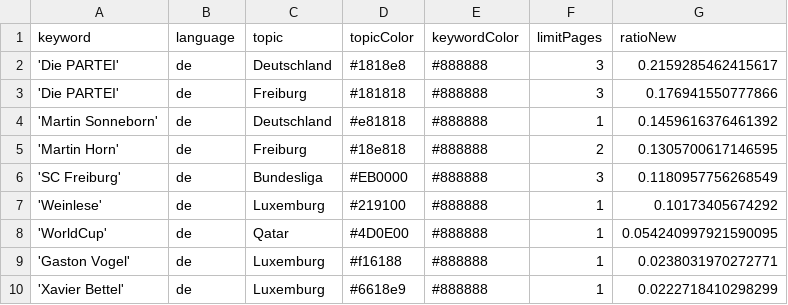
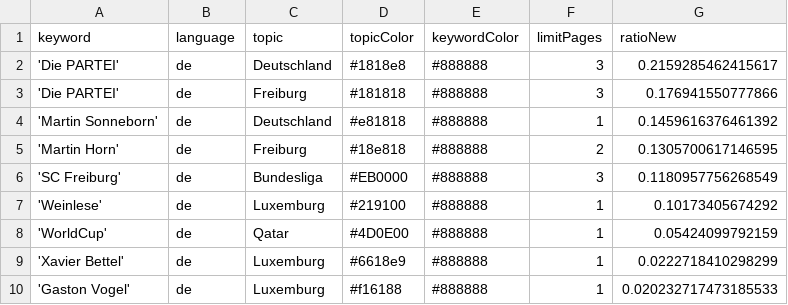
Before and after one commit to MomoThome/winterIsComing, a CSV file: keywords.csv, drawn as a sheet.

Commit message:
Commit from GitHub Actions (harvest:0.0)

```diff
--- a/keywords.csv
+++ b/keywords.csv
@@ -7,4 +7,4 @@ keyword,language,topic,topicColor,keywordColor,limitPages,ratioNew
 'Weinlese',de,Luxemburg,#219100,#888888,1,0.10173405674292
-'WorldCup',de,Qatar,#4D0E00,#888888,1,0.054240997921590095
-'Gaston Vogel',de,Luxemburg,#f16188,#888888,1,0.0238031970272771
+'WorldCup',de,Qatar,#4D0E00,#888888,1,0.05424099792159
 'Xavier Bettel',de,Luxemburg,#6618e9,#888888,1,0.0222718410298299
+'Gaston Vogel',de,Luxemburg,#f16188,#888888,1,0.020232717473185533
```
